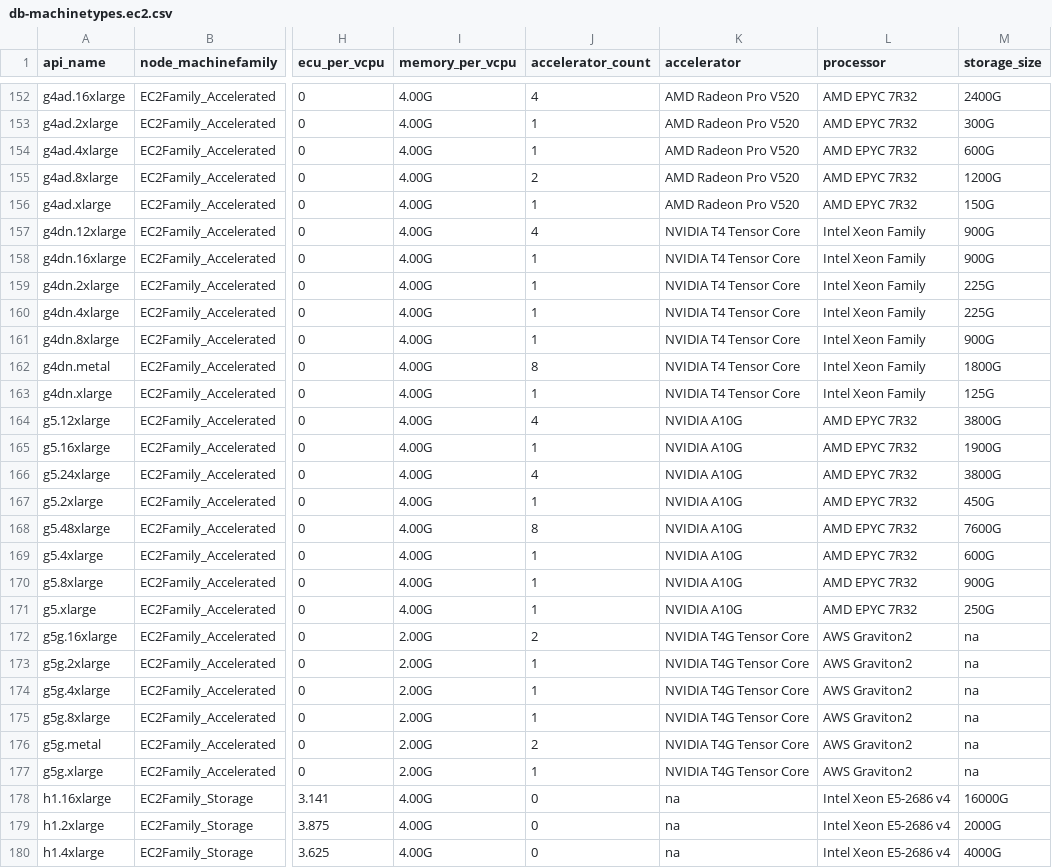
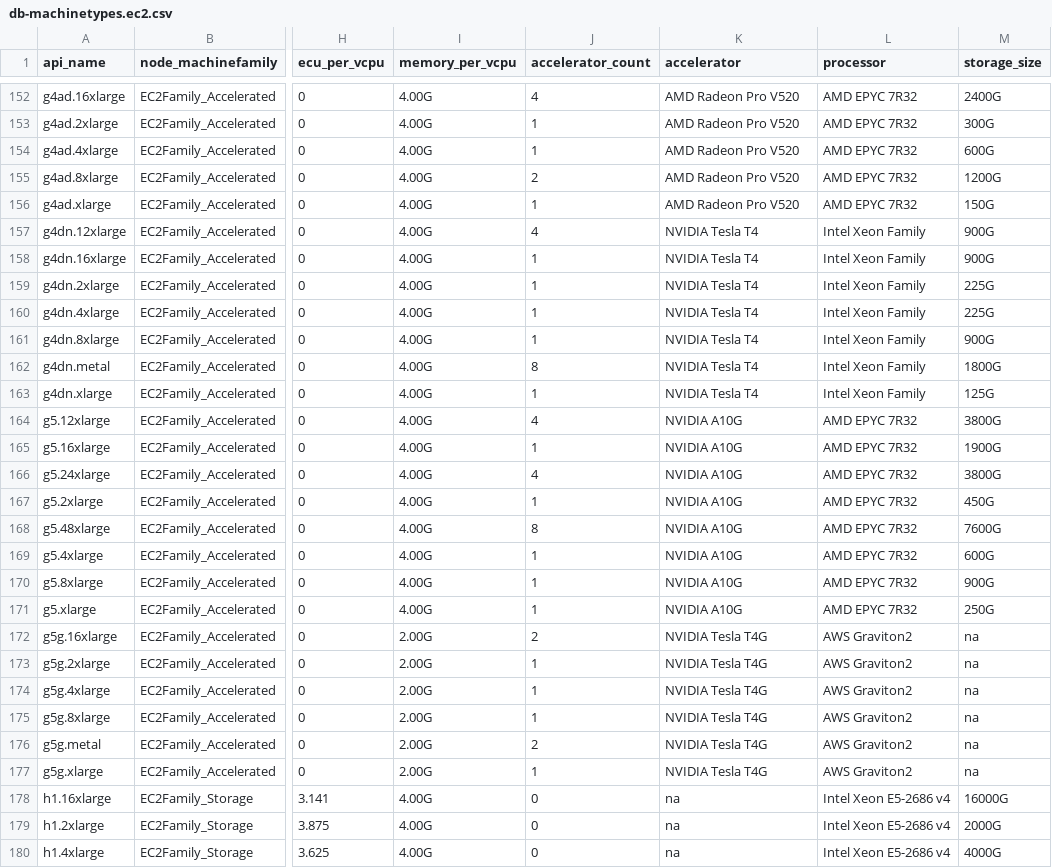
Before and after one commit to PlatformAwareProgramming/PlatformAware.jl, a CSV file: src/features/qualifiers/ec2/db-machinetypes.ec2.csv, drawn as a sheet; only a part is shown, gaps mark what is left out; the diff names each change by its address in the sheet, - before the commit and + after, or states it on an @@ line.

```diff
--- a/src/features/qualifiers/ec2/db-machinetypes.ec2.csv
+++ b/src/features/qualifiers/ec2/db-machinetypes.ec2.csv
-K157:K163 (accelerator): NVIDIA T4 Tensor Core
+K157:K163 (accelerator): NVIDIA Tesla T4
-K172:K177 (accelerator): NVIDIA T4G Tensor Core
+K172:K177 (accelerator): NVIDIA Tesla T4G
```
Also changed, not shown: src/features/qualifiers/nvidia/db-accelerators.NVIDIA.csv, 3 other files.
